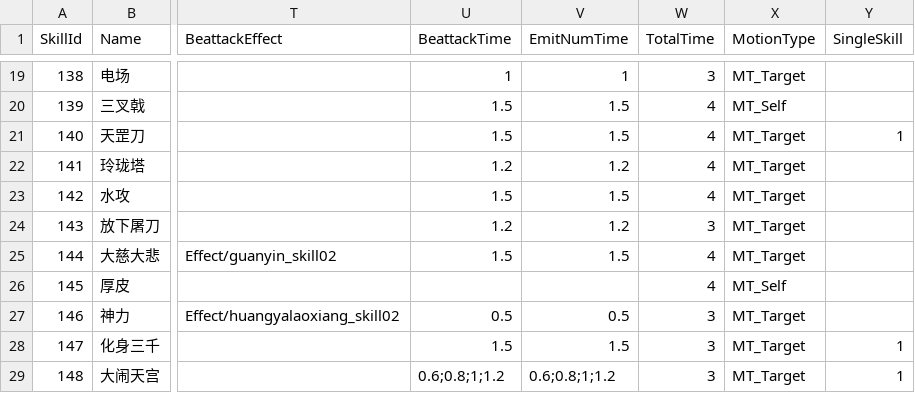
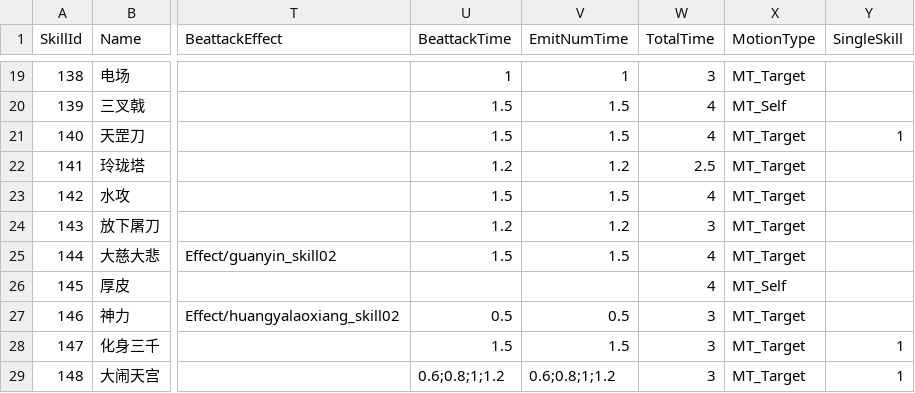
Before and after one commit to kevinnewkevin/xiyou, a CSV file: trunk/config/tables/skill.csv, drawn as a sheet; only a part is shown, gaps mark what is left out; the diff names each change by its address in the sheet, - before the commit and + after, or states it on an @@ line.

```diff
--- a/trunk/config/tables/skill.csv
+++ b/trunk/config/tables/skill.csv
-W22 (TotalTime): 4
+W22 (TotalTime): 2.5
```
